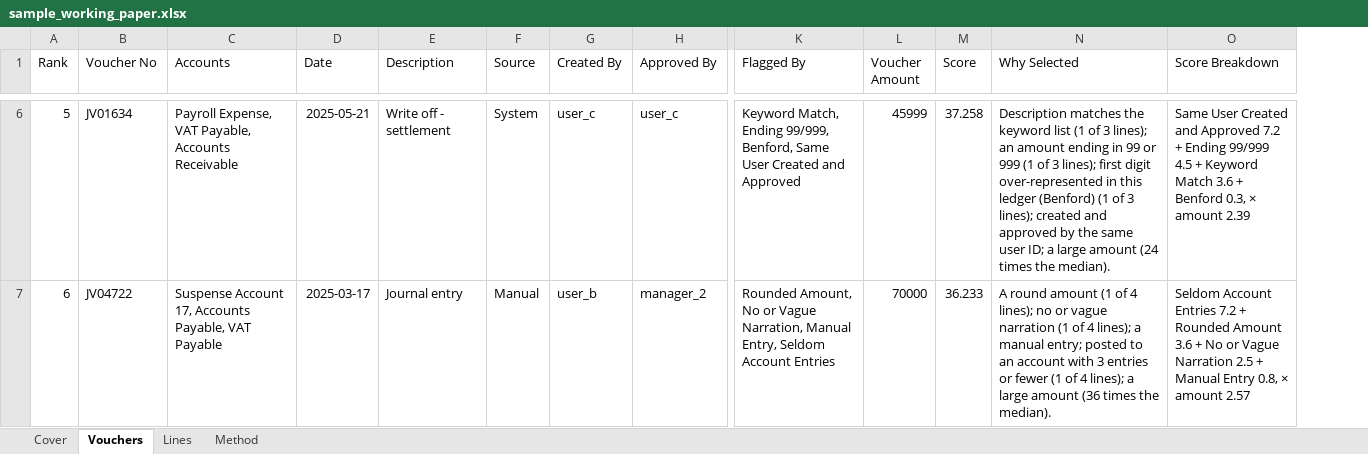
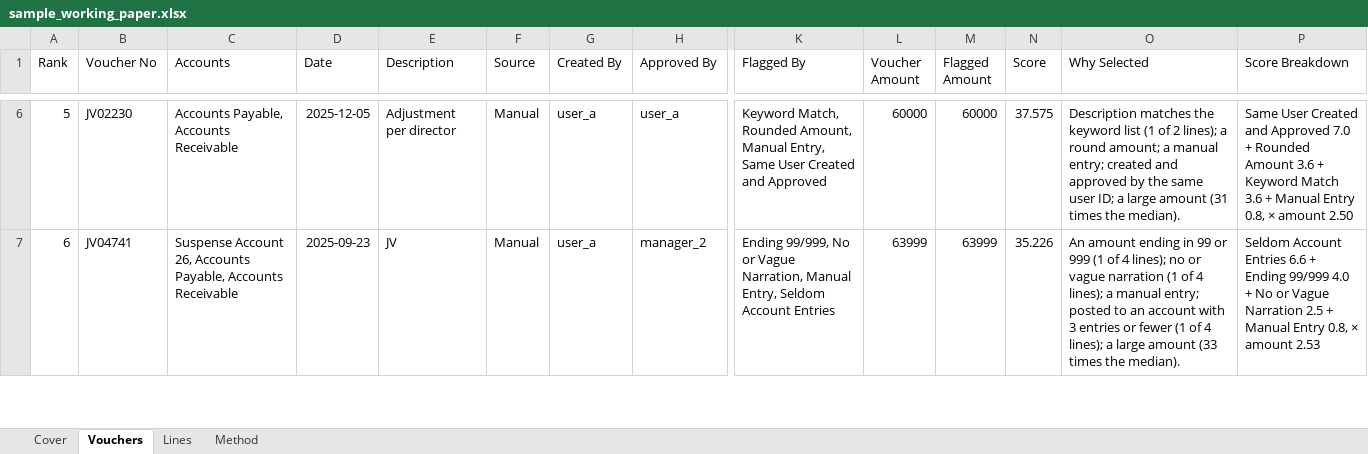
Before and after one commit to luke-menezes/gl-risk-scoring, an Excel workbook: docs/sample_working_paper.xlsx, sheet Vouchers, drawn as a sheet; only a part is shown, gaps mark what is left out; values as stored, in another font and other column widths than the file's, no borders; addresses are those after the commit; the diff covers the shown part only; the diff names each change by its address in the sheet, - before the commit and + after, or states it on an @@ line.

```diff
--- a/docs/sample_working_paper.xlsx (sheet Vouchers)
+++ b/docs/sample_working_paper.xlsx (sheet Vouchers)
+column M (Flagged Amount), rows 6-7: 60000 | 63999
-B6 (Voucher No): JV01634
+B6 (Voucher No): JV02230
-C6 (Accounts): Payroll Expense, VAT Payable, Accounts Receivable
+C6 (Accounts): Accounts Payable, Accounts Receivable
-D6 (Date): 2025-05-21
+D6 (Date): 2025-12-05
-E6 (Description): Write off - settlement
+E6 (Description): Adjustment per director
-F6 (Source): System
+F6 (Source): Manual
-G6 (Created By): user_c
+G6 (Created By): user_a
-H6 (Approved By): user_c
+H6 (Approved By): user_a
-K6 (Flagged By): Keyword Match, Ending 99/999, Benford, Same User…
+K6 (Flagged By): Keyword Match, Rounded Amount, Manual Entry, Same User…
-L6 (Voucher Amount): 45999
+L6 (Voucher Amount): 60000
-N6 (Score): 37.258
+N6 (Score): 37.575
-O6 (Why Selected): …(1 of 3 lines); an amount ending in 99 or 999 (1 of 3 lines); first digit over-represented in this ledger (Benford) (1 of 3 lines); created and approved by the same user ID; a large amount (24 times the…
+O6 (Why Selected): …(1 of 2 lines); a round amount; a manual entry; created and approved by the same user ID; a large amount (31 times the…
-P6 (Score Breakdown): …and Approved 7.2 + Ending 99/999 4.5 + Keyword Match 3.6 + Benford 0.3, × amount 2.39
+P6 (Score Breakdown): …and Approved 7.0 + Rounded Amount 3.6 + Keyword Match 3.6 + Manual Entry 0.8, × amount 2.50
-B7 (Voucher No): JV04722
+B7 (Voucher No): JV04741
-C7 (Accounts): Suspense Account 17, Accounts Payable, VAT Payable
+C7 (Accounts): Suspense Account 26, Accounts Payable, Accounts Receivable
-D7 (Date): 2025-03-17
+D7 (Date): 2025-09-23
-E7 (Description): Journal entry
+E7 (Description): JV
-G7 (Created By): user_b
+G7 (Created By): user_a
-K7 (Flagged By): Rounded Amount, No or…
+K7 (Flagged By): Ending 99/999, No or…
-L7 (Voucher Amount): 70000
+L7 (Voucher Amount): 63999
-N7 (Score): 36.233
+N7 (Score): 35.226
-O7 (Why Selected): A round amount (1 of 4 lines); no or vague narration (1 of 4 lines); a manual entry; posted to an account with 3 entries or fewer (1 of 4 lines); a large amount (36 times the…
+O7 (Why Selected): An amount ending in 99 or 999 (1 of 4 lines); no or vague narration (1 of 4 lines); a manual entry; posted to an account with 3 entries or fewer (1 of 4 lines); a large amount (33 times the…
-P7 (Score Breakdown): …Account Entries 7.2 + Rounded Amount 3.6 + No or Vague Narration 2.5 + Manual Entry 0.8, × amount 2.57
+P7 (Score Breakdown): …Account Entries 6.6 + Ending 99/999 4.0 + No or Vague Narration 2.5 + Manual Entry 0.8, × amount 2.53
```
Also changed, not shown: 576 edited cells elsewhere in this sheet, sheet Lines, sheet Method, sheet Cover, 22 other files.
